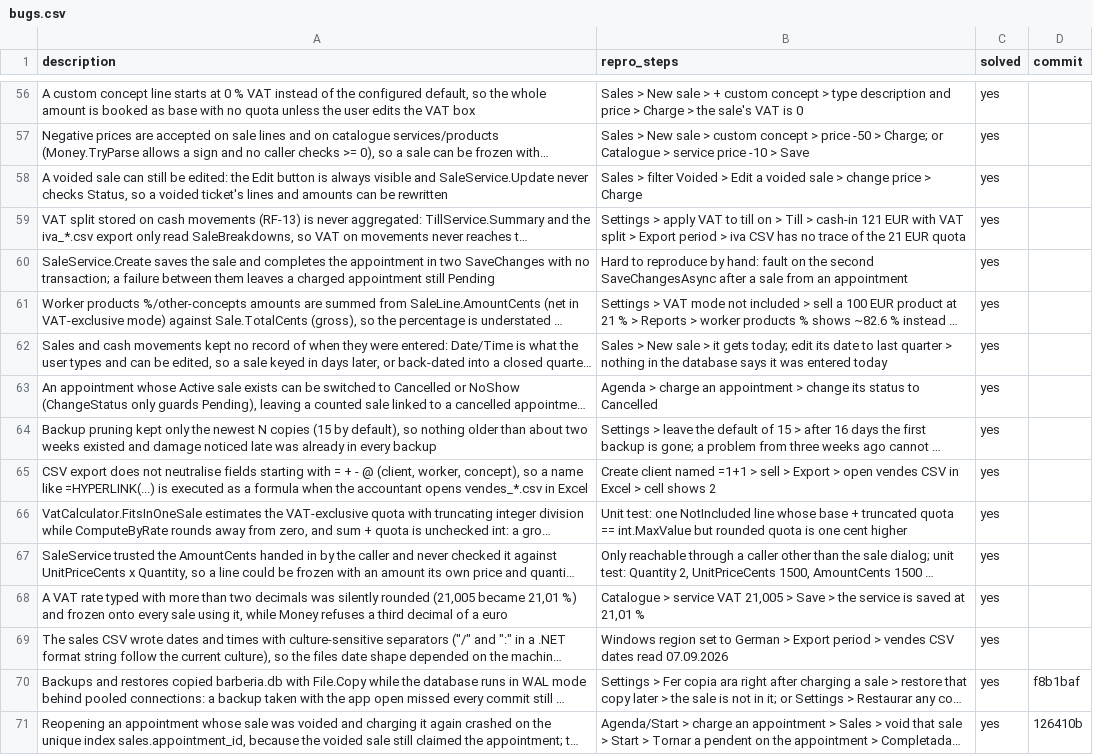
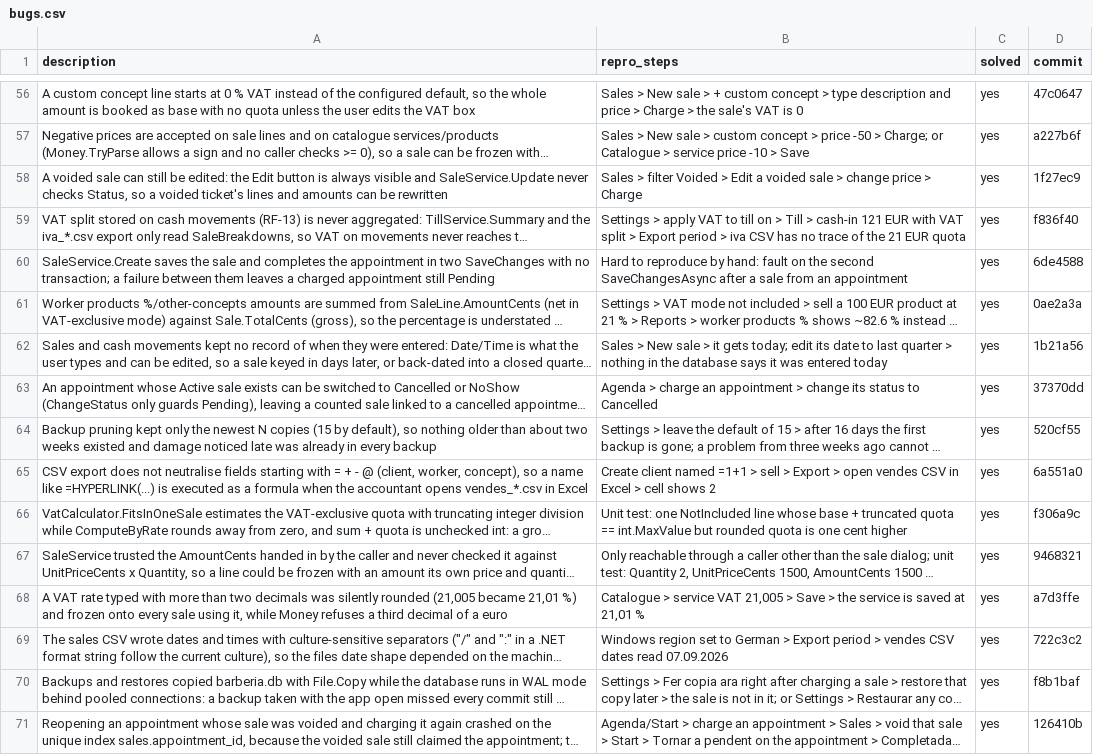
Before and after one commit to danielhoyosceldran/eva-gest, a CSV file: bugs.csv, drawn as a sheet; only a part is shown, gaps mark what is left out; long unchanged cells end in …; the diff covers the shown part only; the diff names each change by its address in the sheet, - before the commit and + after, or states it on an @@ line.

```diff
--- a/bugs.csv
+++ b/bugs.csv
-D56 (commit): (empty)
+D56 (commit): 47c0647
-D57 (commit): (empty)
+D57 (commit): a227b6f
-D58 (commit): (empty)
+D58 (commit): 1f27ec9
-D59 (commit): (empty)
+D59 (commit): f836f40
-D60 (commit): (empty)
+D60 (commit): 6de4588
-D61 (commit): (empty)
+D61 (commit): 0ae2a3a
-D62 (commit): (empty)
+D62 (commit): 1b21a56
-D63 (commit): (empty)
+D63 (commit): 37370dd
-D64 (commit): (empty)
+D64 (commit): 520cf55
-D65 (commit): (empty)
+D65 (commit): 6a551a0
-D66 (commit): (empty)
+D66 (commit): f306a9c
-D67 (commit): (empty)
+D67 (commit): 9468321
-D68 (commit): (empty)
+D68 (commit): a7d3ffe
-D69 (commit): (empty)
+D69 (commit): 722c3c2
```
Also changed, not shown: 51 edited cells elsewhere in this file.
